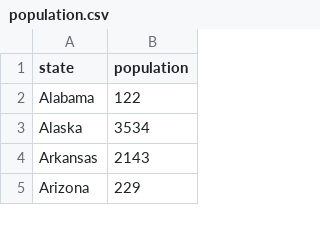
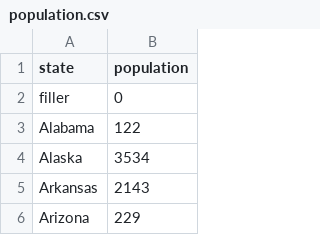
Before and after one commit to richardzhao2/hmong_datasets, a CSV file: population.csv, drawn as a sheet; only a part is shown.

Commit message:
Update population.csv

```diff
--- a/population.csv
+++ b/population.csv
@@ -1,2 +1,3 @@
 state,population
+filler, 0
 Alabama,122
```
